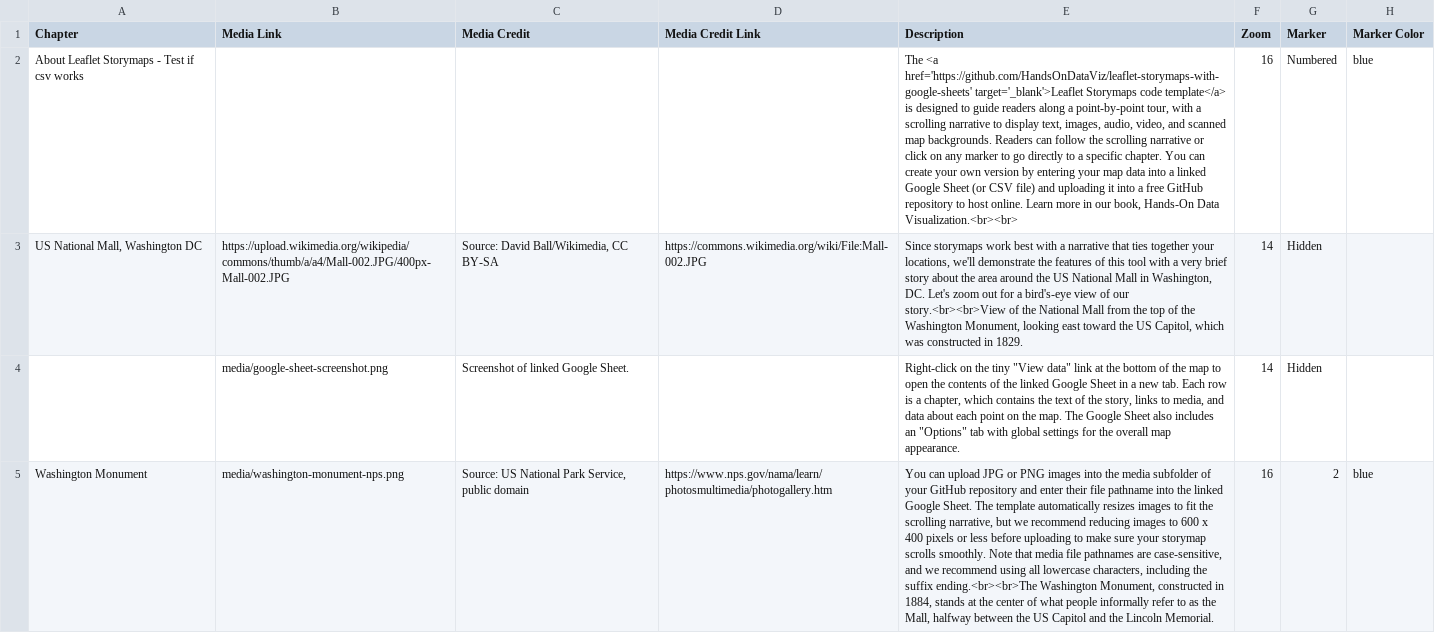
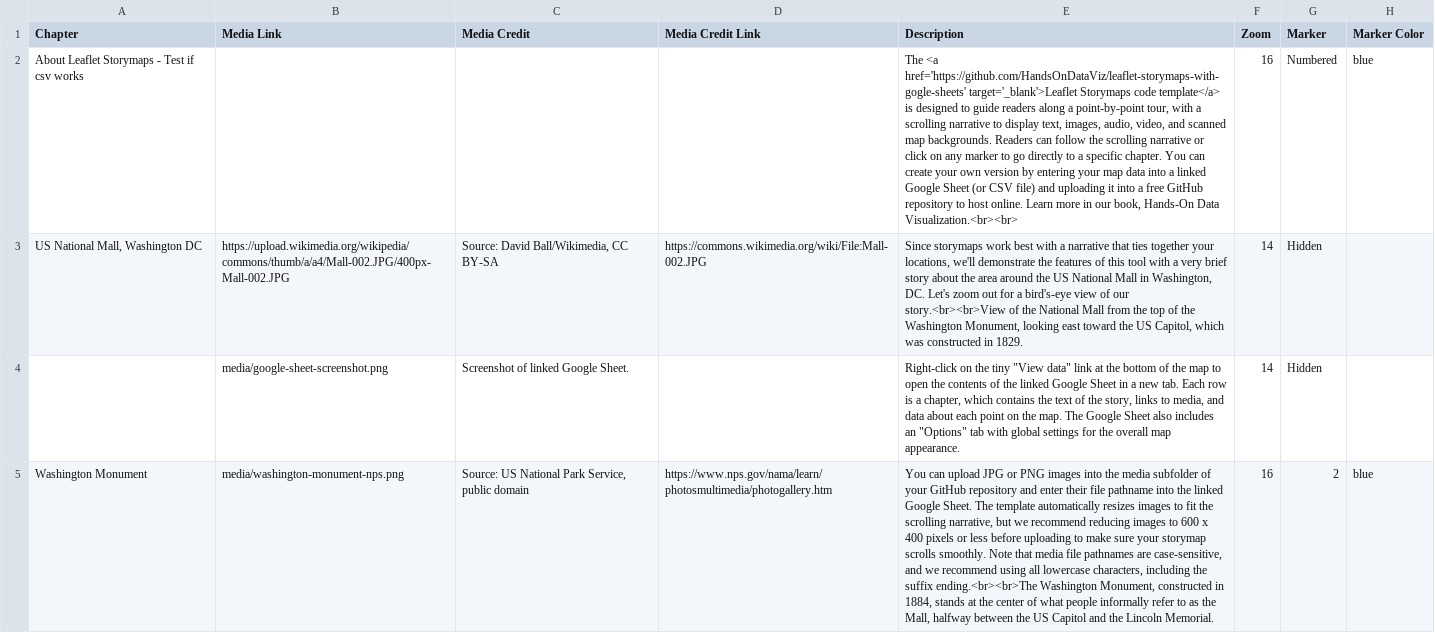
Before and after one commit to davidTerranea/storymap, a CSV file: csv/Chapters.csv, drawn as a sheet; only a part is shown; the diff names each change by its address in the sheet, - before the commit and + after, or states it on an @@ line.

Commit message:
Update Chapters.csv

```diff
--- a/csv/Chapters.csv
+++ b/csv/Chapters.csv
-E2 (Description): The <a href='https://github.com/HandsOnDataViz/leaflet-storymaps-with-google-sheets' target='_blank'>Leaflet Storymaps…
+E2 (Description): The <a href='https://github.com/HandsOnDataViz/leaflet-storymaps-with-gogle-sheets' target='_blank'>Leaflet Storymaps…
```
